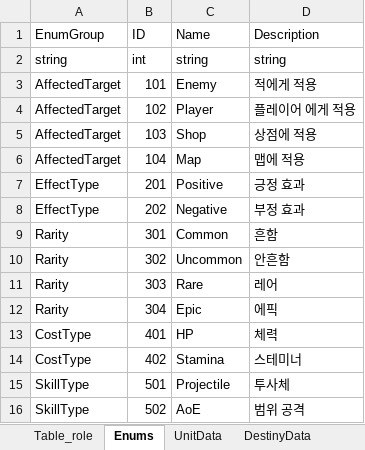
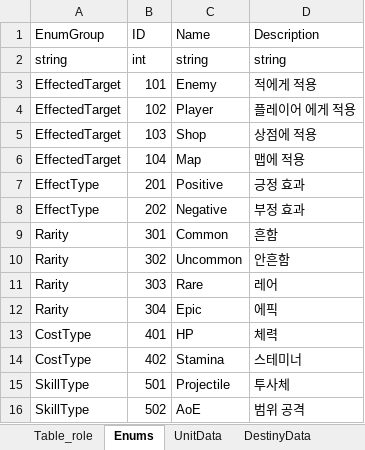
Before and after one commit to autos1123/CodeLike, an Excel workbook: Assets/DataTable/Data.xlsx, sheet Enums, drawn as a sheet; values as stored, in another font and other column widths than the file's, no borders; the diff names each change by its address in the sheet, - before the commit and + after, or states it on an @@ line.

```diff
--- a/Assets/DataTable/Data.xlsx (sheet Enums)
+++ b/Assets/DataTable/Data.xlsx (sheet Enums)
-A3:A6 (EnumGroup): AffectedTarget
+A3:A6 (EnumGroup): EffectedTarget
```
Also changed, not shown: sheet DestinyEffectData, 10 other files.
